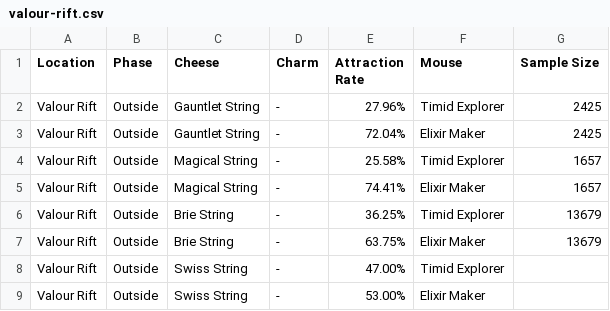
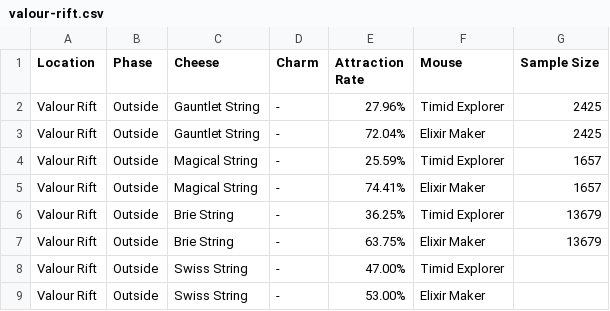
Before and after one commit to tsitu/MH-Tools, a CSV file: data/pop-csv/valour-rift.csv, drawn as a sheet; only a part is shown.

Commit message:
Uber minor % tweak

```diff
--- a/data/pop-csv/valour-rift.csv
+++ b/data/pop-csv/valour-rift.csv
@@ -3,3 +3,3 @@
 "Valour Rift","Outside","Gauntlet String","-","72.04%","Elixir Maker","2425"
-"Valour Rift","Outside","Magical String","-","25.58%","Timid Explorer","1657"
+"Valour Rift","Outside","Magical String","-","25.59%","Timid Explorer","1657"
 "Valour Rift","Outside","Magical String","-","74.41%","Elixir Maker","1657"
```
